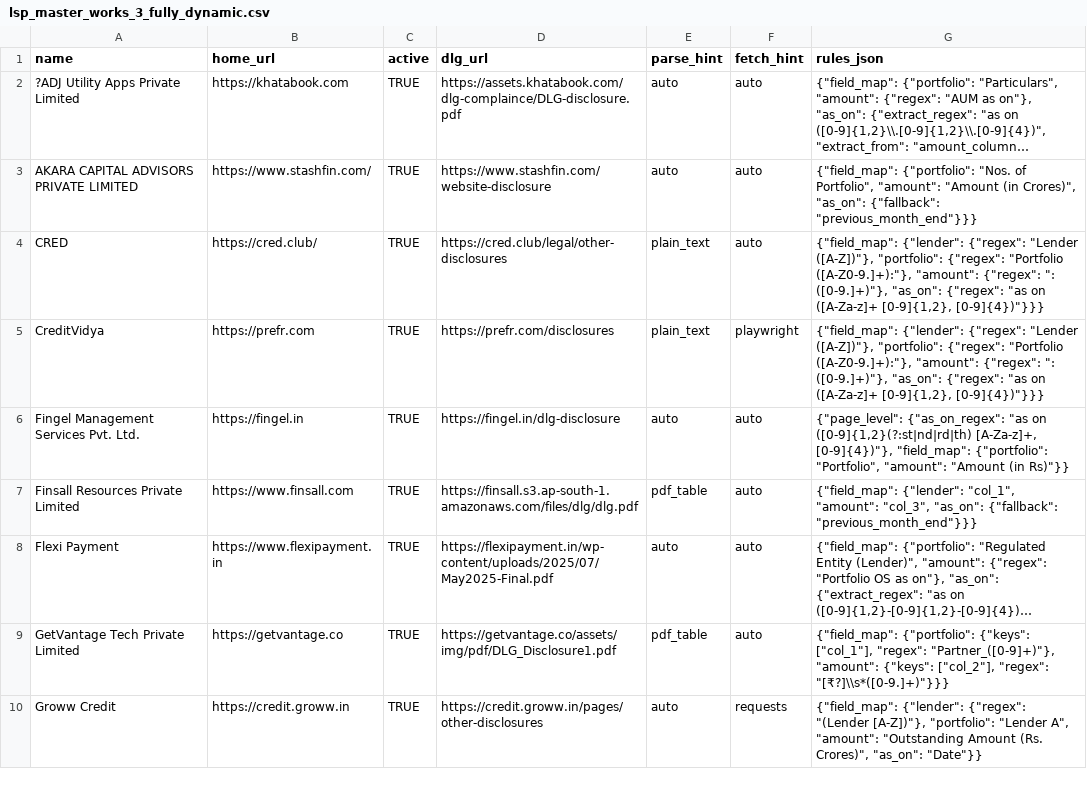
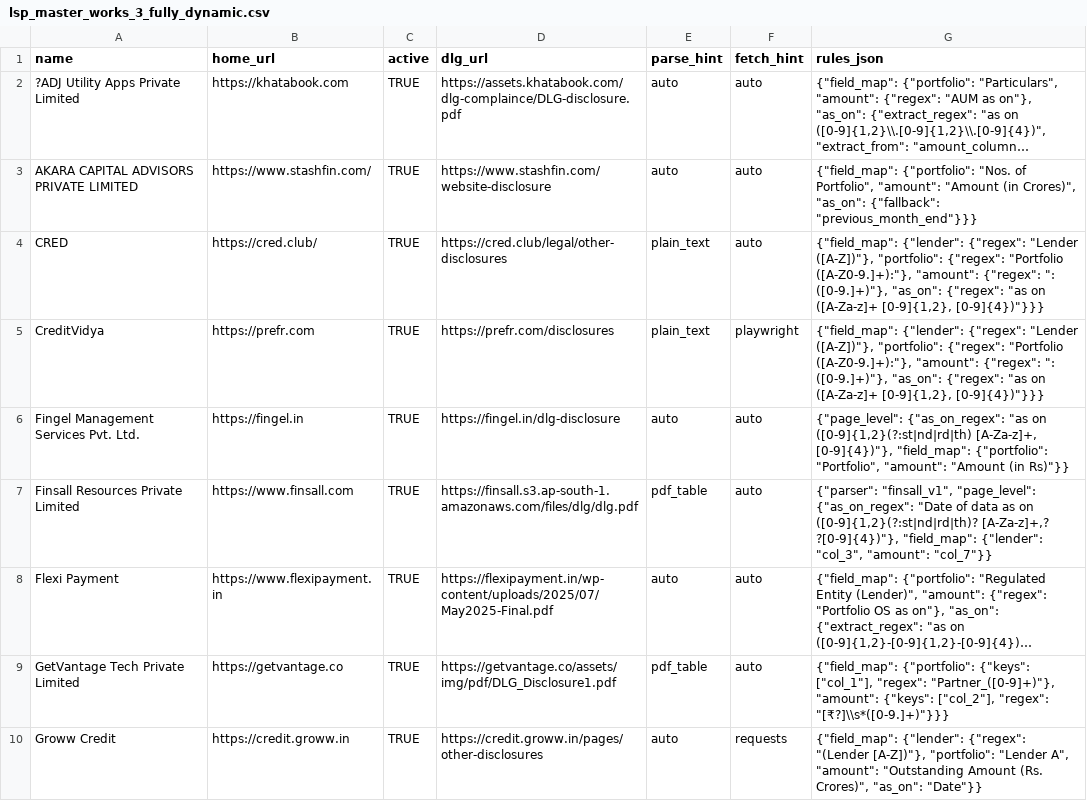
Before and after one commit to shubham24012004/dlg-testing, a CSV file: lsp_master_works_3_fully_dynamic.csv, drawn as a sheet; only a part is shown; long unchanged cells end in …; the diff names each change by its address in the sheet, - before the commit and + after, or states it on an @@ line.

```diff
--- a/lsp_master_works_3_fully_dynamic.csv
+++ b/lsp_master_works_3_fully_dynamic.csv
-G7 (rules_json): {"field_map": {"lender": "col_1", "amount": "col_3", "as_on": {"fallback": "previous_month_end"}}}
+G7 (rules_json): {"parser": "finsall_v1", "page_level": {"as_on_regex": "Date of data as on ([0-9]{1,2}(?:st|nd|rd|th)? [A-Za-z]+,? ?[0-9]{4})"}, "field_map": {"lender": "col_3", "amount": "col_7"}}
```
Also changed, not shown: 2 other files.
